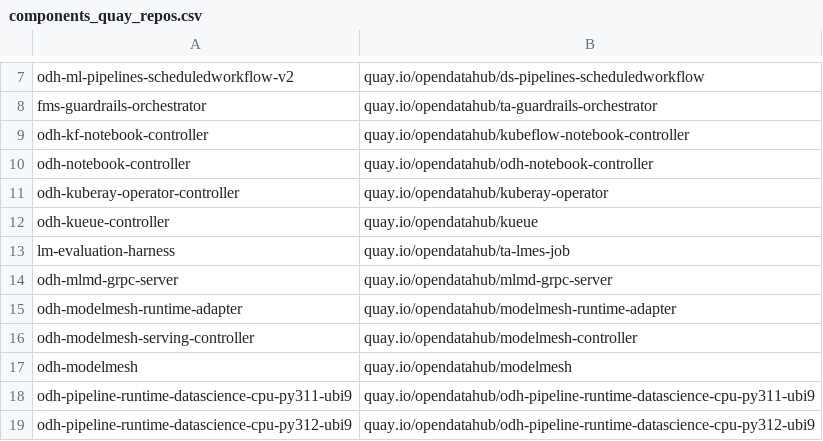
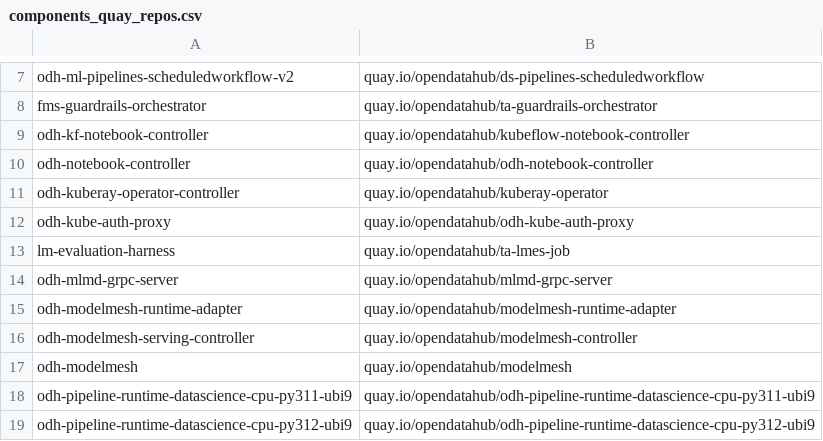
Before and after one commit to AjayJagan/odh-konflux-central, a CSV file: pipelines/components_quay_repos.csv, drawn as a sheet; only a part is shown, gaps mark what is left out; removed rows and columns are numbered as before the commit, all else as after; the diff names each change by its address in the sheet, - before the commit and + after, or states it on an @@ line.

Commit message:
update: remove kueue and add kube-auth-proxy

```diff
--- a/pipelines/components_quay_repos.csv
+++ b/pipelines/components_quay_repos.csv
-row 12: odh-kueue-controller | quay.io/opendatahub/kueue
+row 12: odh-kube-auth-proxy | quay.io/opendatahub/odh-kube-auth-proxy
```
Also changed, not shown: 3 other files.
